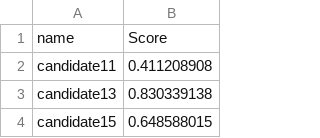
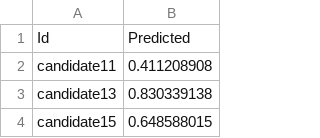
Before and after one commit to Artoria-z/MachineLeaningTask2019, a CSV file: sampleSubmission.csv, drawn as a sheet; only a part is shown.

Commit message:
Update sampleSubmission.csv

```diff
--- a/sampleSubmission.csv
+++ b/sampleSubmission.csv
@@ -1,2 +1,2 @@
-name,Score
+Id,Predicted
 candidate11,0.411208908
```
